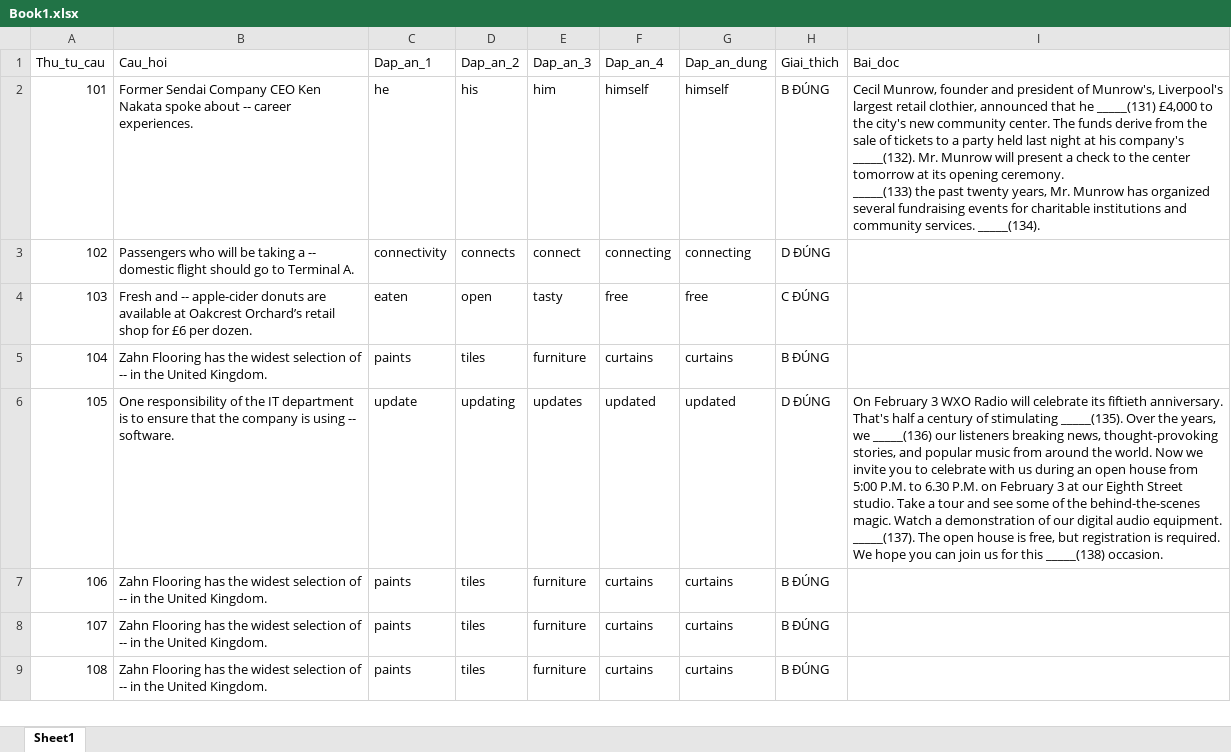
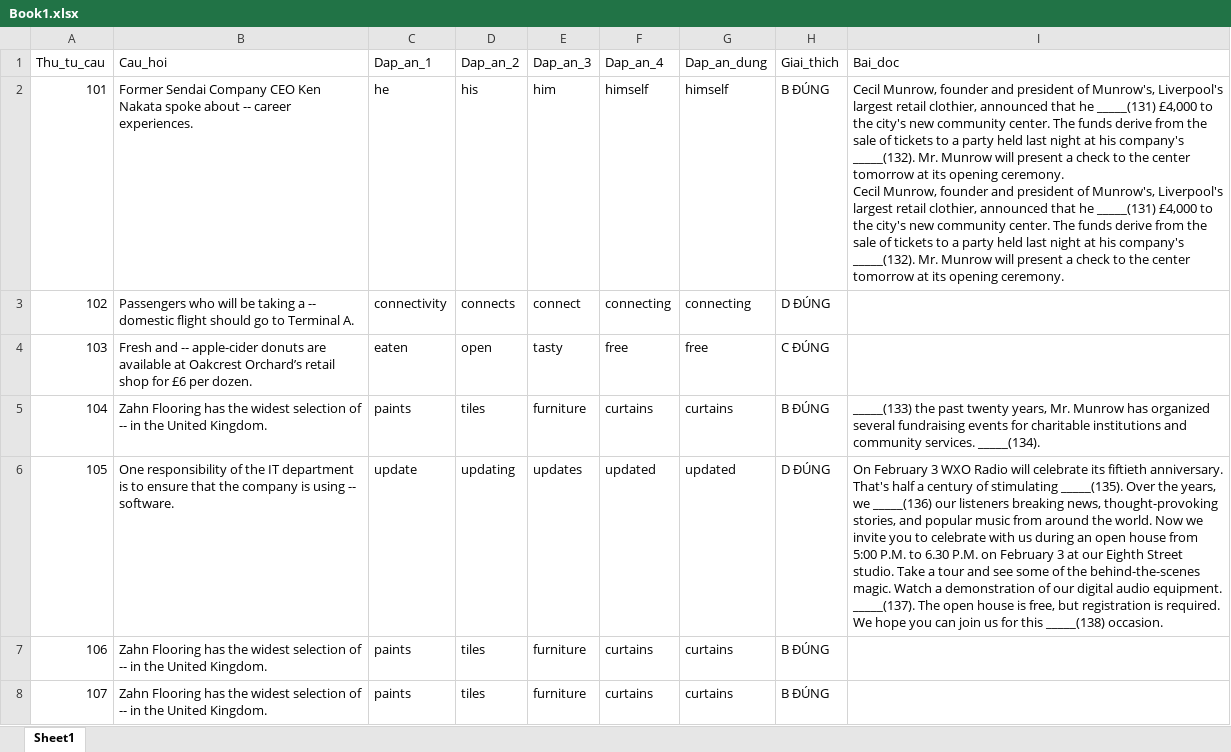
Before and after one commit to Vanhoai1912/Toeic, an Excel workbook: ToeicWeb/wwwroot/adminn/upload/Book1.xlsx, sheet Sheet1, drawn as a sheet; only a part is shown; the shorter side is filled out with more unchanged rows; values as stored, in another font and other column widths than the file's, no borders; ↵ is a line break in a cell; the diff names each change by its address in the sheet, - before the commit and + after, or states it on an @@ line.

```diff
--- a/ToeicWeb/wwwroot/adminn/upload/Book1.xlsx (sheet Sheet1)
+++ b/ToeicWeb/wwwroot/adminn/upload/Book1.xlsx (sheet Sheet1)
-I2 (Bai_doc): …opening ceremony. ↵ _____(133) the past twenty years, Mr. Munrow has organized several fundraising events for charitable institutions and community services. _____(134).
+I2 (Bai_doc): …opening ceremony. ↵ Cecil Munrow, founder and president of Munrow's, Liverpool's largest retail clothier, announced that he _____(131) £4,000 to the city's new community center. The funds derive from the sale of tickets to a party held last night at his company's _____(132). Mr. Munrow will present a check to the center tomorrow at its opening ceremony.
-I5 (Bai_doc): (empty)
+I5 (Bai_doc): _____(133) the past twenty years, Mr. Munrow has organized several fundraising events for charitable institutions and community services. _____(134).
```
Also changed, not shown: 5 other files.
